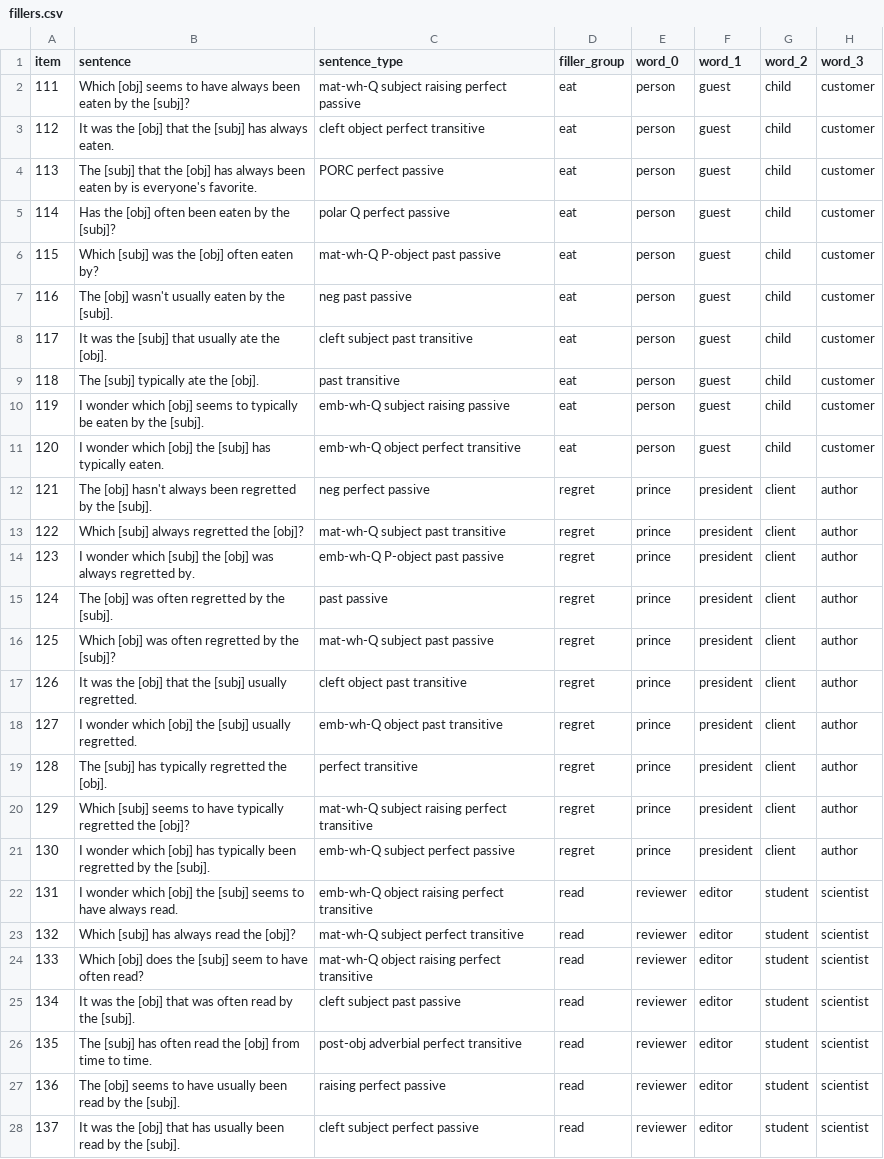
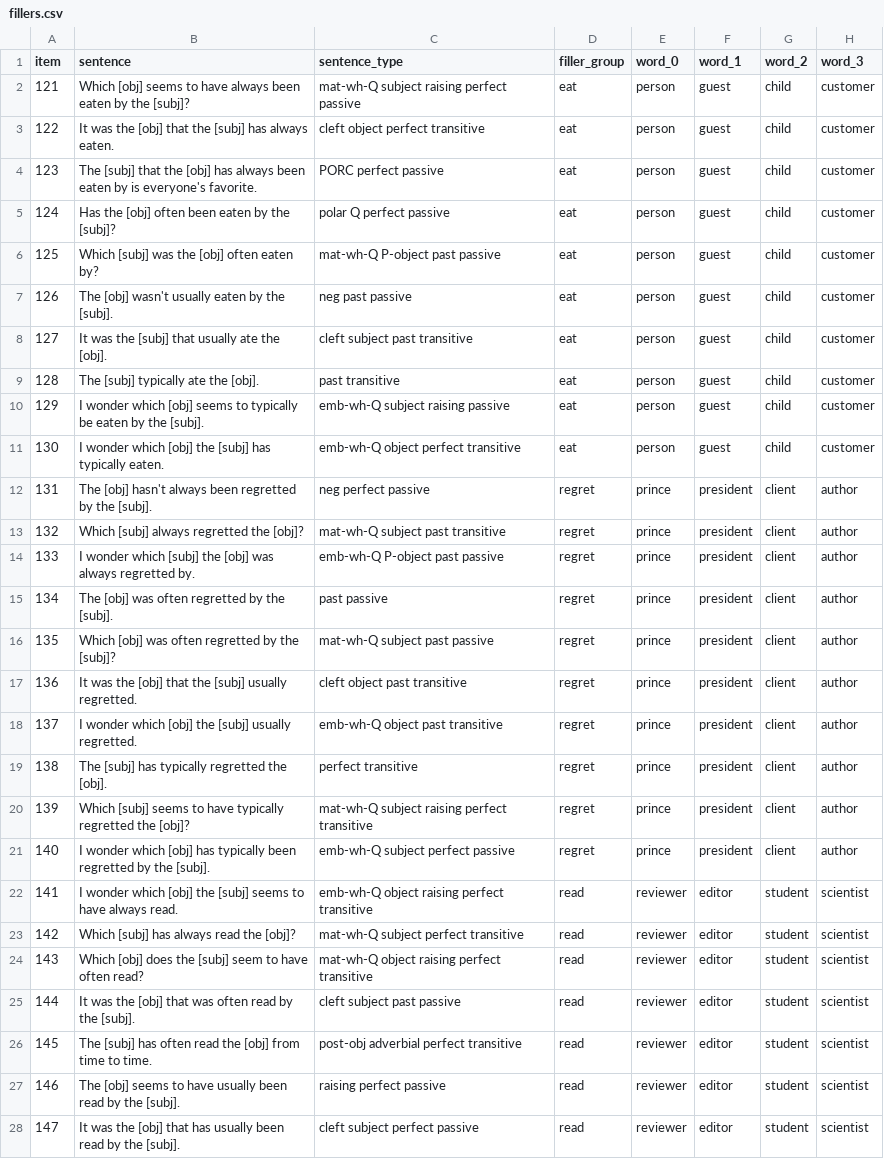
Before and after one commit to mawilson1234/structural-alternations-exp, a CSV file: chunk_includes/fillers.csv, drawn as a sheet; only a part is shown; the diff covers the shown part only; the diff names each change by its address in the sheet, - before the commit and + after, or states it on an @@ line.

```diff
--- a/chunk_includes/fillers.csv
+++ b/chunk_includes/fillers.csv
-A2 (item): 111
+A2 (item): 121
-A3 (item): 112
+A3 (item): 122
-A4 (item): 113
+A4 (item): 123
-A5 (item): 114
+A5 (item): 124
-A6 (item): 115
+A6 (item): 125
-A7 (item): 116
+A7 (item): 126
-A8 (item): 117
+A8 (item): 127
-A9 (item): 118
+A9 (item): 128
-A10 (item): 119
+A10 (item): 129
-A11 (item): 120
+A11 (item): 130
-A12 (item): 121
+A12 (item): 131
-A13 (item): 122
+A13 (item): 132
-A14 (item): 123
+A14 (item): 133
-A15 (item): 124
+A15 (item): 134
-A16 (item): 125
+A16 (item): 135
-A17 (item): 126
+A17 (item): 136
-A18 (item): 127
+A18 (item): 137
-A19 (item): 128
+A19 (item): 138
-A20 (item): 129
+A20 (item): 139
-A21 (item): 130
+A21 (item): 140
-A22 (item): 131
+A22 (item): 141
-A23 (item): 132
+A23 (item): 142
-A24 (item): 133
+A24 (item): 143
-A25 (item): 134
+A25 (item): 144
-A26 (item): 135
+A26 (item): 145
-A27 (item): 136
+A27 (item): 146
-A28 (item): 137
+A28 (item): 147
```
Also changed, not shown: 23 edited cells elsewhere in this file, 3 other files.
